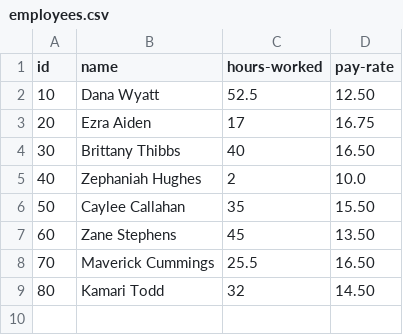
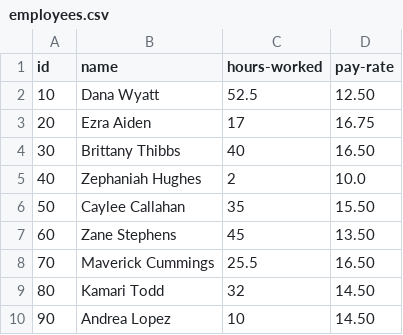
Before and after one commit to britneyb55/pluralsight-yearup-2024-04, a CSV file: workbook-3/PayrollCalculator/files/employees.csv, drawn as a sheet.

Commit message:
payroll

```diff
--- a/workbook-3/PayrollCalculator/files/employees.csv
+++ b/workbook-3/PayrollCalculator/files/employees.csv
@@ -9 +9,2 @@ id|name|hours-worked|pay-rate
 80|Kamari Todd|32|14.50
+90|Andrea Lopez |10|14.50
```
Also changed, not shown: 2 other files.
